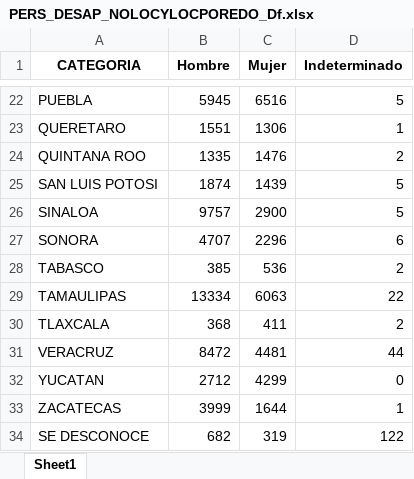
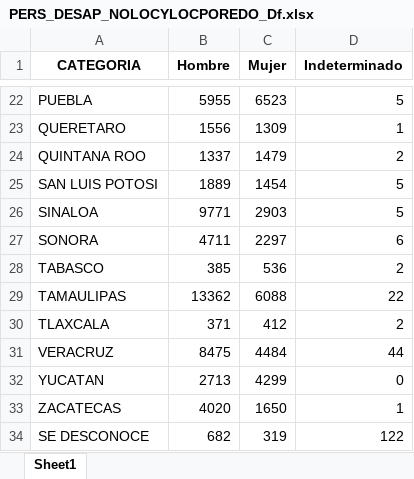
Before and after one commit to alexandertrejo1193/desaparecidos, an Excel workbook: PERS_DESAP_NOLOCYLOCPOREDO_Df.xlsx, sheet Sheet1, drawn as a sheet; only a part is shown, gaps mark what is left out; values as stored, in another font and other column widths than the file's, no borders; the diff covers the shown part only; the diff names each change by its address in the sheet, - before the commit and + after, or states it on an @@ line.

```diff
--- a/PERS_DESAP_NOLOCYLOCPOREDO_Df.xlsx (sheet Sheet1)
+++ b/PERS_DESAP_NOLOCYLOCPOREDO_Df.xlsx (sheet Sheet1)
-B22 (Hombre): 5945
+B22 (Hombre): 5955
-C22 (Mujer): 6516
+C22 (Mujer): 6523
-B23 (Hombre): 1551
+B23 (Hombre): 1556
-C23 (Mujer): 1306
+C23 (Mujer): 1309
-B24 (Hombre): 1335
+B24 (Hombre): 1337
-C24 (Mujer): 1476
+C24 (Mujer): 1479
-B25 (Hombre): 1874
+B25 (Hombre): 1889
-C25 (Mujer): 1439
+C25 (Mujer): 1454
-B26 (Hombre): 9757
+B26 (Hombre): 9771
-C26 (Mujer): 2900
+C26 (Mujer): 2903
-B27 (Hombre): 4707
+B27 (Hombre): 4711
-C27 (Mujer): 2296
+C27 (Mujer): 2297
-B29 (Hombre): 13334
+B29 (Hombre): 13362
-C29 (Mujer): 6063
+C29 (Mujer): 6088
-B30 (Hombre): 368
+B30 (Hombre): 371
-C30 (Mujer): 411
+C30 (Mujer): 412
-B31 (Hombre): 8472
+B31 (Hombre): 8475
-C31 (Mujer): 4481
+C31 (Mujer): 4484
-B32 (Hombre): 2712
+B32 (Hombre): 2713
-B33 (Hombre): 3999
+B33 (Hombre): 4020
-C33 (Mujer): 1644
+C33 (Mujer): 1650
```
Also changed, not shown: 32 edited cells elsewhere in this sheet, PERSONAS_DESAP_Y_NO_LOC_XEDO_Df.xlsx, PERS_DESAP_NOLOCYLOCPORNA_Df.xlsx, 2 other files.
